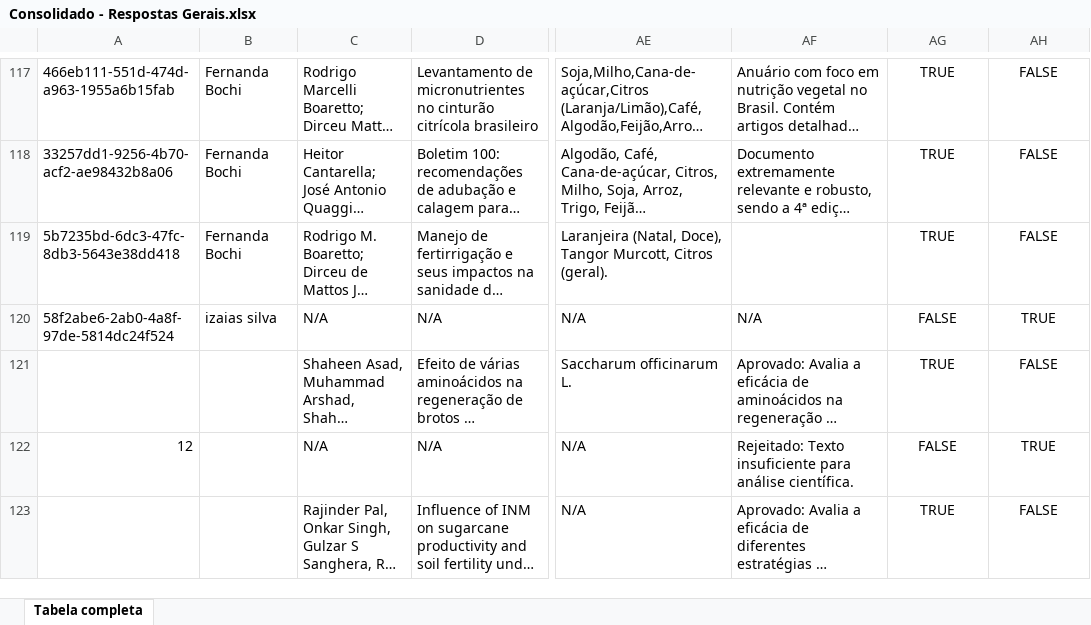
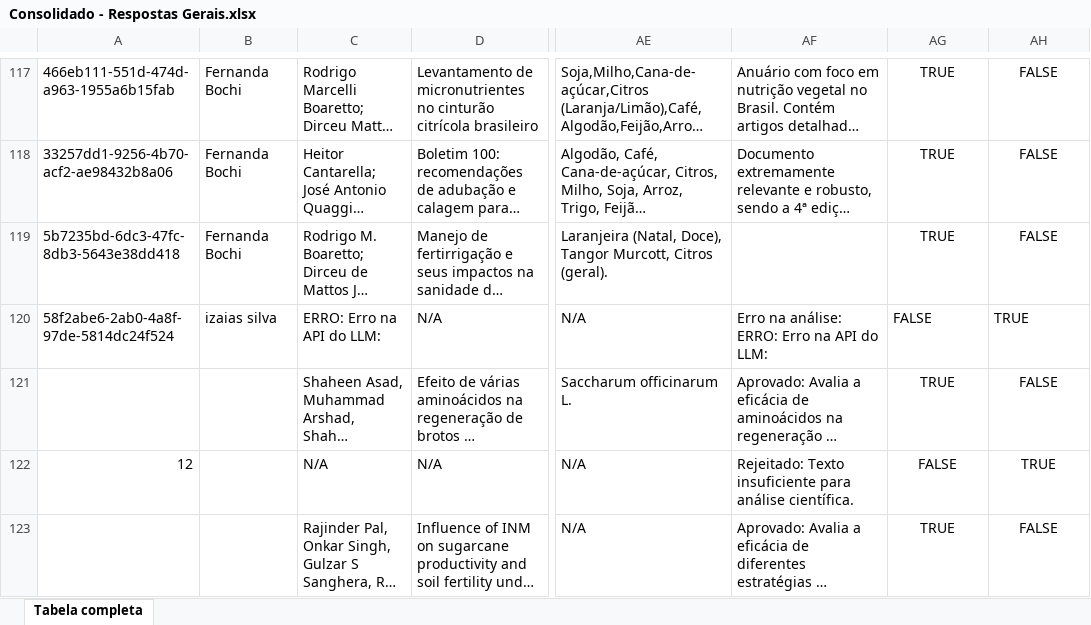
Before and after one commit to CDDSB100/SB100, an Excel workbook: squad1/ciento/api-cientometria/Consolidado - Respostas Gerais.xlsx, sheet Tabela completa, drawn as a sheet; only a part is shown, gaps mark what is left out; long unchanged cells end in …; values as stored, in another font and other column widths than the file's, no borders; the diff names each change by its address in the sheet, - before the commit and + after, or states it on an @@ line.

```diff
--- a/squad1/ciento/api-cientometria/Consolidado - Respostas Gerais.xlsx (sheet Tabela completa)
+++ b/squad1/ciento/api-cientometria/Consolidado - Respostas Gerais.xlsx (sheet Tabela completa)
-C120: N/A
+C120: ERRO: Erro na API do LLM:
-AF120: N/A
+AF120: Erro na análise: ERRO: Erro na API do LLM:
-AG120:AH120 alignment: center
+AG120:AH120 alignment: left
```
Also changed, not shown: 1 other file.
